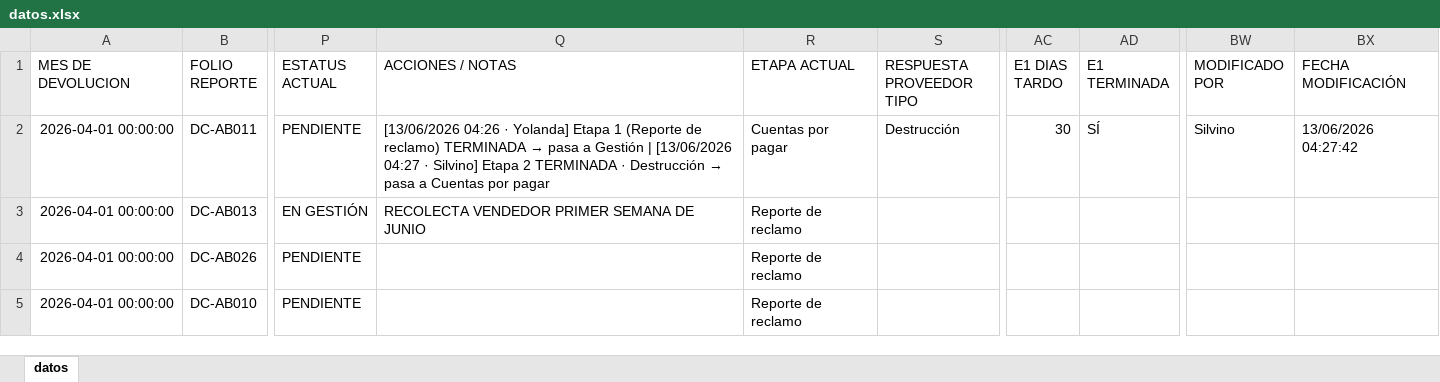
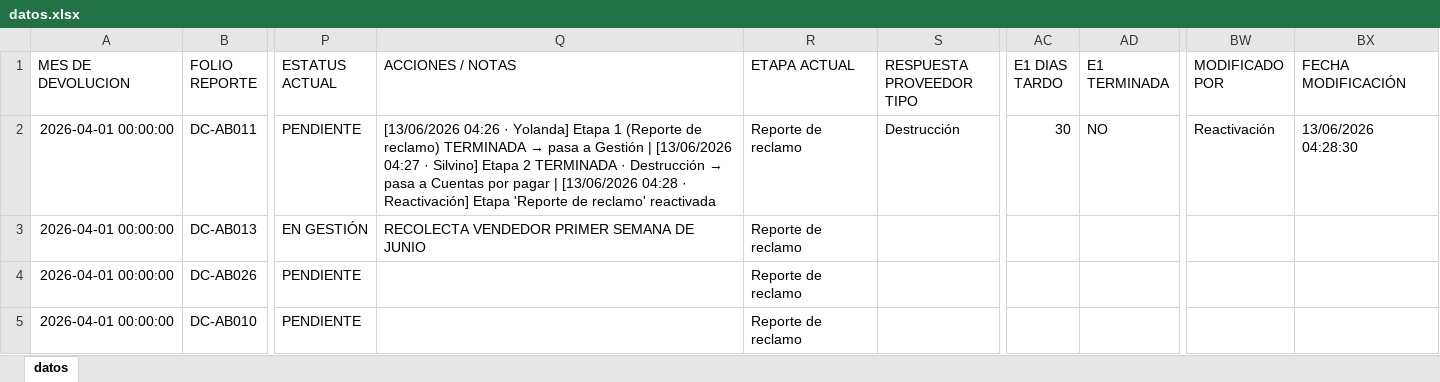
Before and after one commit to ftrevinor001-tr/dashboard-reclamaciones, an Excel workbook: datos.xlsx, sheet datos, drawn as a sheet; only a part is shown, gaps mark what is left out; values as stored, in another font and other column widths than the file's, no borders; the diff names each change by its address in the sheet, - before the commit and + after, or states it on an @@ line.

Commit message:
Folio DC-AB011: Etapa 'Reporte de reclamo' reactivada (por Reactivación, 13/06/2026 04:28)

```diff
--- a/datos.xlsx (sheet datos)
+++ b/datos.xlsx (sheet datos)
-Q2 (ACCIONES / NOTAS): …por pagar
+Q2 (ACCIONES / NOTAS): …por pagar | [13/06/2026 04:28 · Reactivación] Etapa 'Reporte de reclamo' reactivada
-R2 (ETAPA ACTUAL): Cuentas por pagar
+R2 (ETAPA ACTUAL): Reporte de reclamo
-AD2 (E1 TERMINADA): SÍ
+AD2 (E1 TERMINADA): NO
-BW2 (MODIFICADO POR): Silvino
+BW2 (MODIFICADO POR): Reactivación
-BX2 (FECHA MODIFICACIÓN): 13/06/2026 04:27:42
+BX2 (FECHA MODIFICACIÓN): 13/06/2026 04:28:30
```
